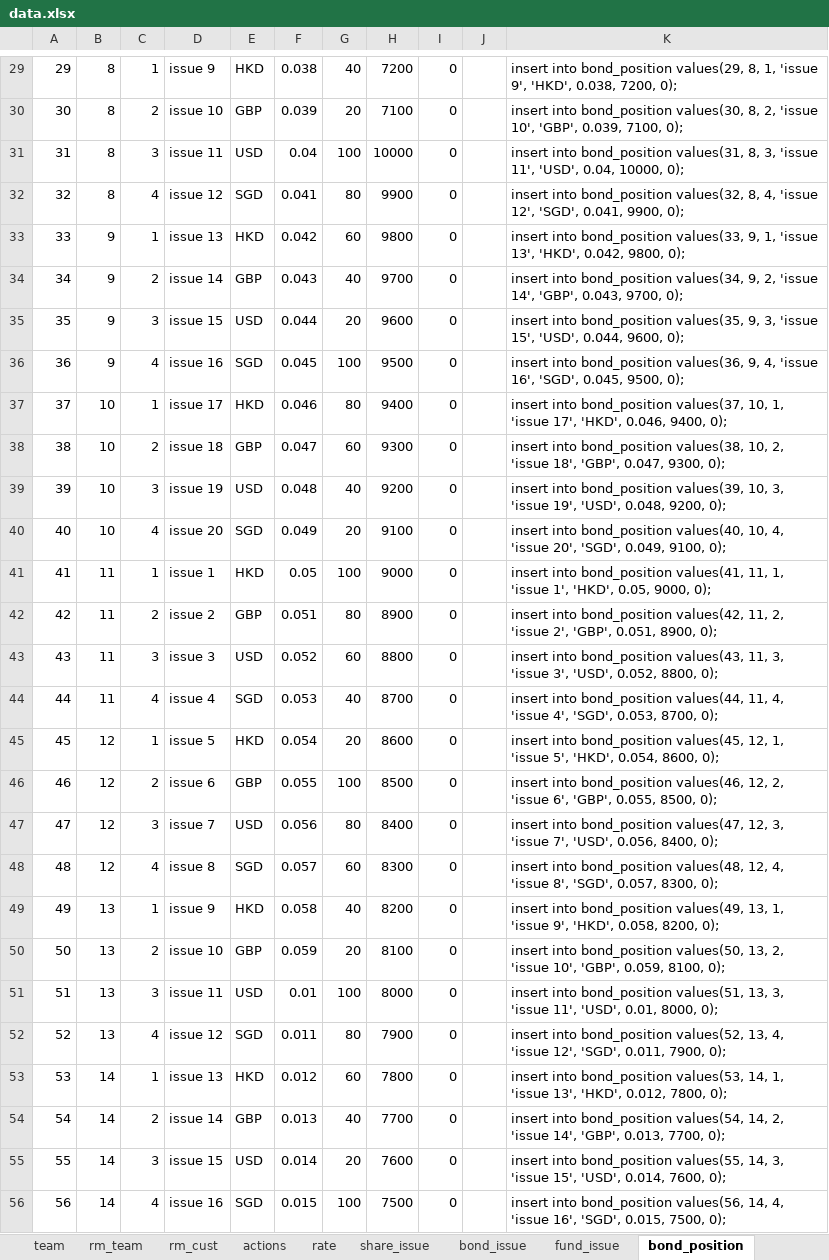
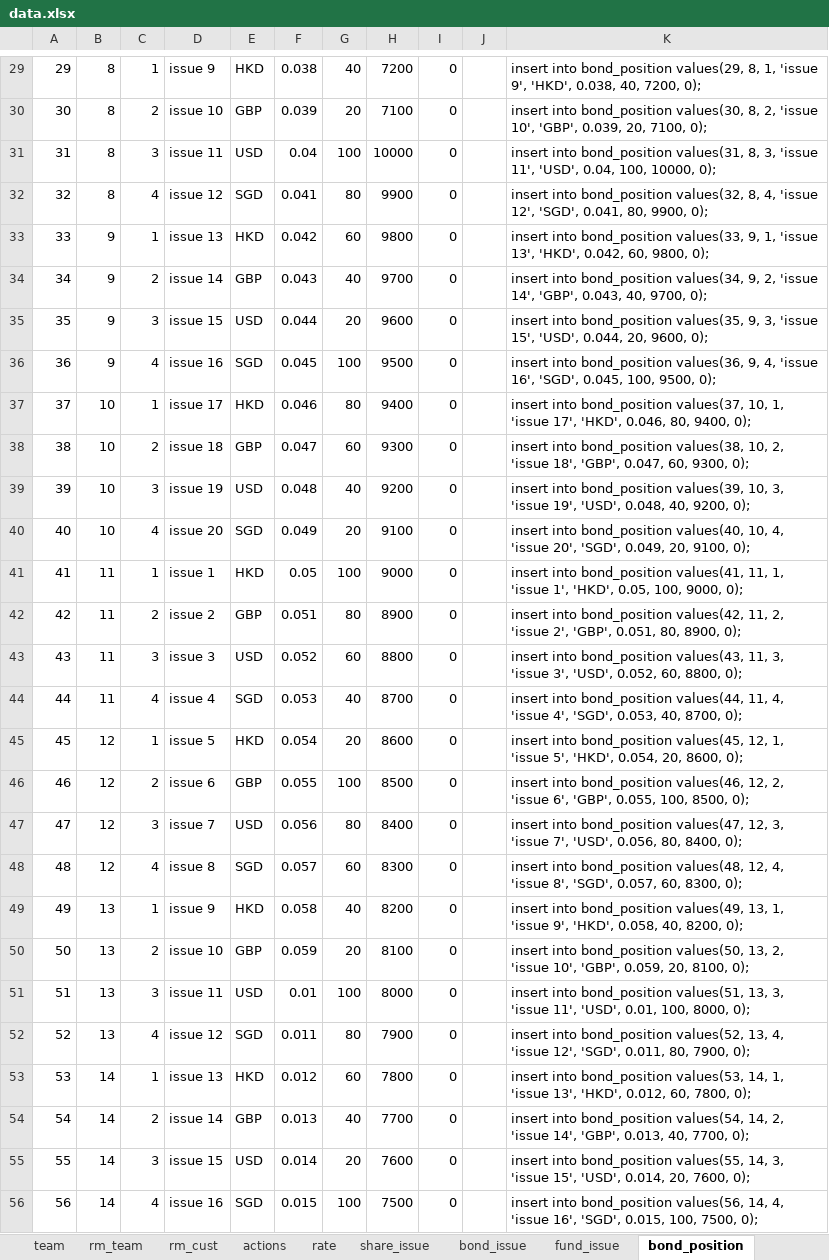
Before and after one commit to tonyhuangDemoTeam/demo, an Excel workbook: data.xlsx, sheet bond_position, drawn as a sheet; only a part is shown, gaps mark what is left out; values as stored, in another font and other column widths than the file's, no borders; the diff covers the shown part only; the diff names each change by its address in the sheet, - before the commit and + after, or states it on an @@ line.

```diff
--- a/data.xlsx (sheet bond_position)
+++ b/data.xlsx (sheet bond_position)
-K29: …'HKD', 0.038, 7200, 0);
+K29: …'HKD', 0.038, 40, 7200, 0);
-K30: …'GBP', 0.039, 7100, 0);
+K30: …'GBP', 0.039, 20, 7100, 0);
-K31: …'USD', 0.04, 10000, 0);
+K31: …'USD', 0.04, 100, 10000, 0);
-K32: …'SGD', 0.041, 9900, 0);
+K32: …'SGD', 0.041, 80, 9900, 0);
-K33: …'HKD', 0.042, 9800, 0);
+K33: …'HKD', 0.042, 60, 9800, 0);
-K34: …'GBP', 0.043, 9700, 0);
+K34: …'GBP', 0.043, 40, 9700, 0);
-K35: …'USD', 0.044, 9600, 0);
+K35: …'USD', 0.044, 20, 9600, 0);
-K36: …'SGD', 0.045, 9500, 0);
+K36: …'SGD', 0.045, 100, 9500, 0);
-K37: …'HKD', 0.046, 9400, 0);
+K37: …'HKD', 0.046, 80, 9400, 0);
-K38: …'GBP', 0.047, 9300, 0);
+K38: …'GBP', 0.047, 60, 9300, 0);
-K39: …'USD', 0.048, 9200, 0);
+K39: …'USD', 0.048, 40, 9200, 0);
-K40: …'SGD', 0.049, 9100, 0);
+K40: …'SGD', 0.049, 20, 9100, 0);
-K41: …'HKD', 0.05, 9000, 0);
+K41: …'HKD', 0.05, 100, 9000, 0);
-K42: …'GBP', 0.051, 8900, 0);
+K42: …'GBP', 0.051, 80, 8900, 0);
-K43: …'USD', 0.052, 8800, 0);
+K43: …'USD', 0.052, 60, 8800, 0);
-K44: …'SGD', 0.053, 8700, 0);
+K44: …'SGD', 0.053, 40, 8700, 0);
-K45: …'HKD', 0.054, 8600, 0);
+K45: …'HKD', 0.054, 20, 8600, 0);
-K46: …'GBP', 0.055, 8500, 0);
+K46: …'GBP', 0.055, 100, 8500, 0);
-K47: …'USD', 0.056, 8400, 0);
+K47: …'USD', 0.056, 80, 8400, 0);
-K48: …'SGD', 0.057, 8300, 0);
+K48: …'SGD', 0.057, 60, 8300, 0);
-K49: …'HKD', 0.058, 8200, 0);
+K49: …'HKD', 0.058, 40, 8200, 0);
-K50: …'GBP', 0.059, 8100, 0);
+K50: …'GBP', 0.059, 20, 8100, 0);
-K51: …'USD', 0.01, 8000, 0);
+K51: …'USD', 0.01, 100, 8000, 0);
-K52: …'SGD', 0.011, 7900, 0);
+K52: …'SGD', 0.011, 80, 7900, 0);
-K53: …'HKD', 0.012, 7800, 0);
+K53: …'HKD', 0.012, 60, 7800, 0);
-K54: …'GBP', 0.013, 7700, 0);
+K54: …'GBP', 0.013, 40, 7700, 0);
-K55: …'USD', 0.014, 7600, 0);
+K55: …'USD', 0.014, 20, 7600, 0);
-K56: …'SGD', 0.015, 7500, 0);
+K56: …'SGD', 0.015, 100, 7500, 0);
```
Also changed, not shown: 372 edited cells elsewhere in this sheet.
